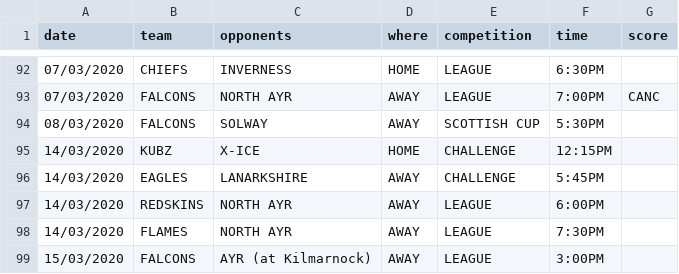
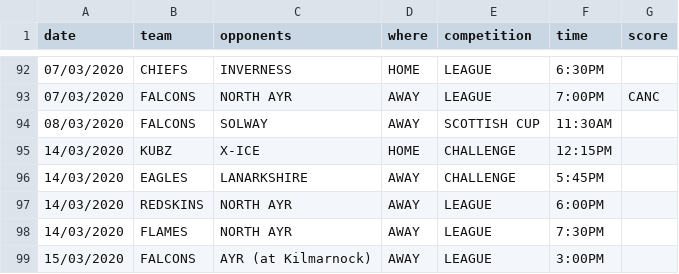
Before and after one commit to neilkeddie/Kirkcaldy-Ice-Hockey-Club, a CSV file: public/data/HockeyFixtures.csv, drawn as a sheet; only a part is shown, gaps mark what is left out.

```diff
--- a/public/data/HockeyFixtures.csv
+++ b/public/data/HockeyFixtures.csv
@@ -93,3 +93,3 @@
 "07/03/2020","FALCONS","NORTH AYR","AWAY","LEAGUE","7:00PM","CANC"
-"08/03/2020","FALCONS","SOLWAY","AWAY","SCOTTISH CUP","5:30PM",""
+"08/03/2020","FALCONS","SOLWAY","AWAY","SCOTTISH CUP","11:30AM",""
 "14/03/2020","KUBZ","X-ICE","HOME","CHALLENGE","12:15PM",""
```
